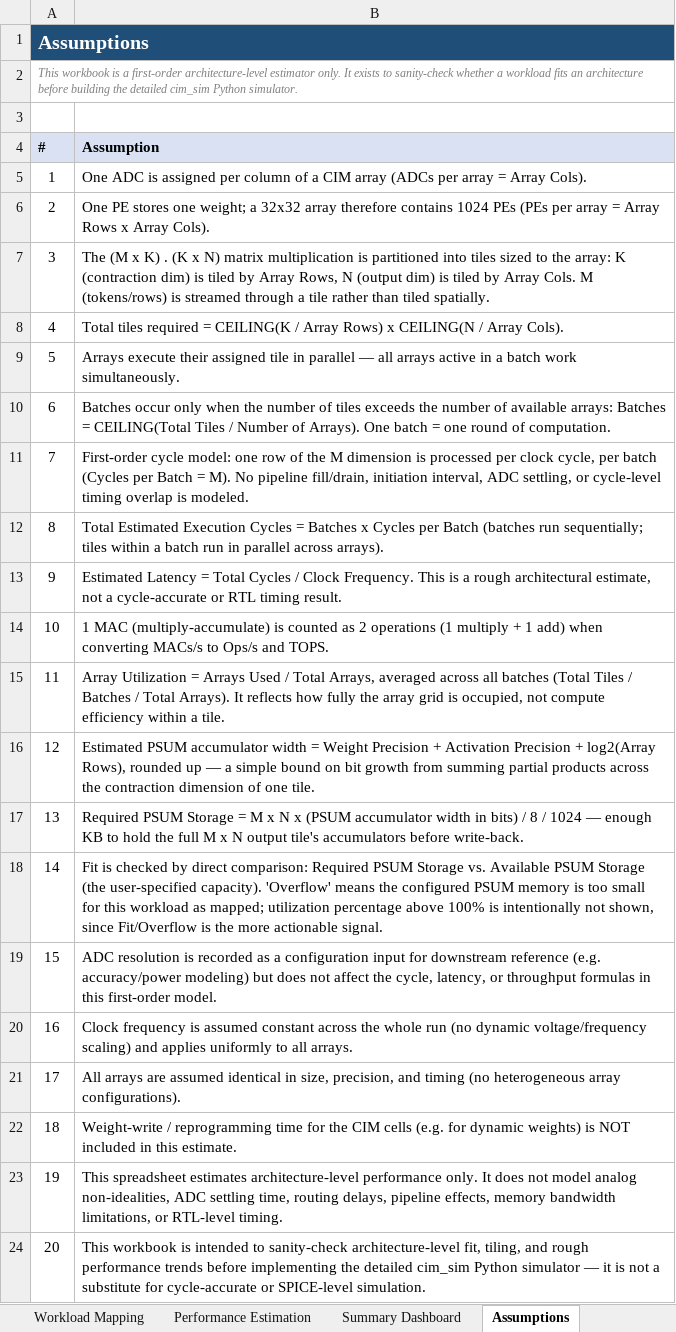
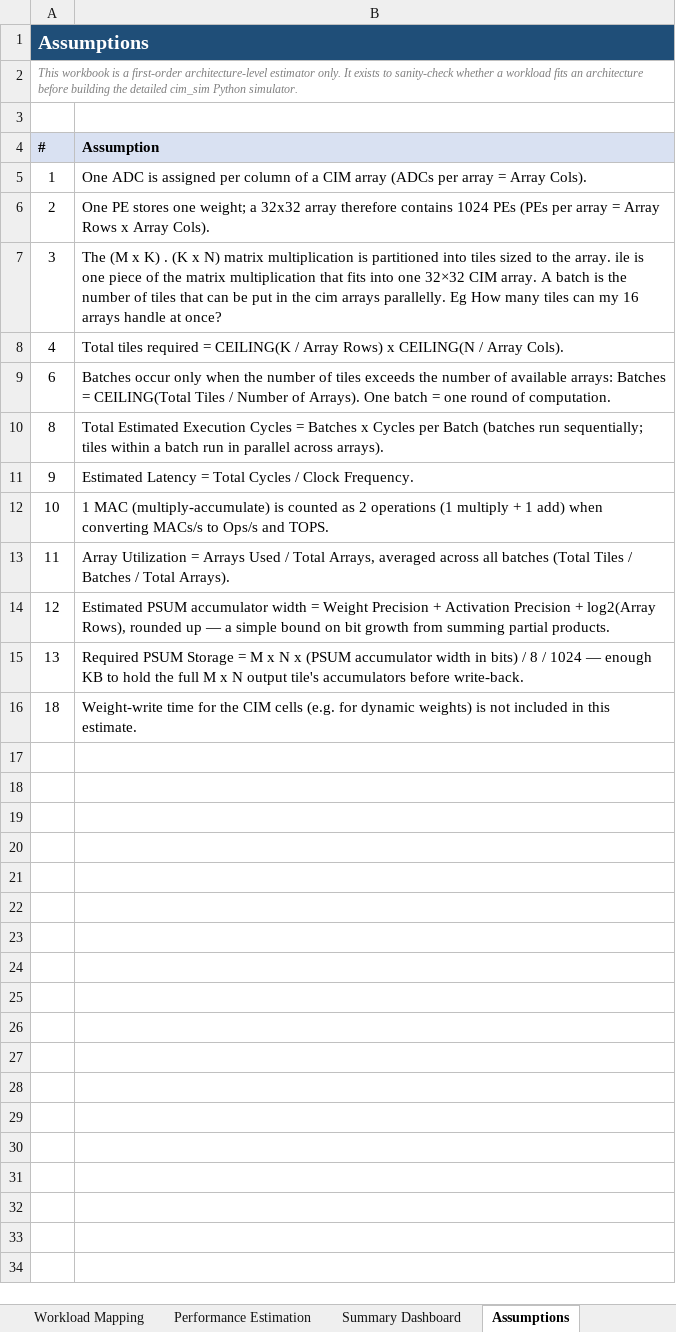
Before and after one commit to GovindHQ/CIM-Soc, an Excel workbook: cim_architecture_estimator.xlsx, sheet Assumptions, drawn as a sheet; values as stored, in another font and other column widths than the file's, no borders; removed rows and columns are numbered as before the commit, all else as after; the diff names each change by its address in the sheet, - before the commit and + after, or states it on an @@ line.

Commit message:
removed redundancies in the assumptions sheet and made changes so that its consistent with what we already use (vocab wise).

```diff
--- a/cim_architecture_estimator.xlsx (sheet Assumptions)
+++ b/cim_architecture_estimator.xlsx (sheet Assumptions)
-B7 (Assumption): …to the array: K (contraction dim) is tiled by Array Rows, N (output dim) is tiled by Array Cols. M (tokens/rows) is streamed through a tile rather than tiled spatially.
+B7 (Assumption): …to the array. ile is one piece of the matrix multiplication that fits into one 32×32 CIM array. A batch is the number of tiles that can be put in the cim arrays parallelly. Eg How many tiles can my 16 arrays handle at once?
-row 9: 5 | Arrays execute their assigned tile in parallel — all arrays active in a batch work simultaneously.
-row 11: 7 | First-order cycle model: one row of the M dimension is processed per clock cycle, per batch (Cycles per Batch = M). No pipeline fill/drain, initiation interval, ADC settling, or cycle-level timing overlap is modeled.
-B11 (Assumption): …Clock Frequency. This is a rough architectural estimate, not a cycle-accurate or RTL timing result.
+B11 (Assumption): …Clock Frequency.
-B13 (Assumption): …Total Arrays). It reflects how fully the array grid is occupied, not compute efficiency within a tile.
+B13 (Assumption): …Total Arrays).
-B14 (Assumption): …summing partial products across the contraction dimension of one tile.
+B14 (Assumption): …summing partial products.
-row 18: 14 | Fit is checked by direct comparison: Required PSUM Storage vs. Available PSUM Storage (the user-specified capacity). 'Overflow' means the configured PSUM memory is too small for this workload as mapped; utilization percentage above 100% is intentionally not shown, since Fit/Overflow is the more actionable signal.
-row 19: 15 | ADC resolution is recorded as a configuration input for downstream reference (e.g. accuracy/power modeling) but does not affect the cycle, latency, or throughput formulas in this first-order model.
-row 20: 16 | Clock frequency is assumed constant across the whole run (no dynamic voltage/frequency scaling) and applies uniformly to all arrays.
-row 21: 17 | All arrays are assumed identical in size, precision, and timing (no heterogeneous array configurations).
-B16 (Assumption): Weight-write / reprogramming time for the CIM cells (e.g. for dynamic weights) is NOT included in…
+B16 (Assumption): Weight-write time for the CIM cells (e.g. for dynamic weights) is not included in…
-row 23: 19 | This spreadsheet estimates architecture-level performance only. It does not model analog non-idealities, ADC settling time, routing delays, pipeline effects, memory bandwidth limitations, or RTL-level timing.
-row 24: 20 | This workbook is intended to sanity-check architecture-level fit, tiling, and rough performance trends before implementing the detailed cim_sim Python simulator — it is not a substitute for cycle-accurate or SPICE-level simulation.
```
Also changed, not shown: sheet Summary Dashboard, sheet User Inputs, sheet Performance Estimation, sheet Workload Mapping, sheet Derived Hardware Parameters, 1 other file.
